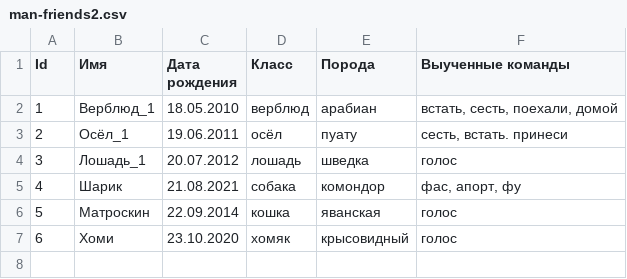
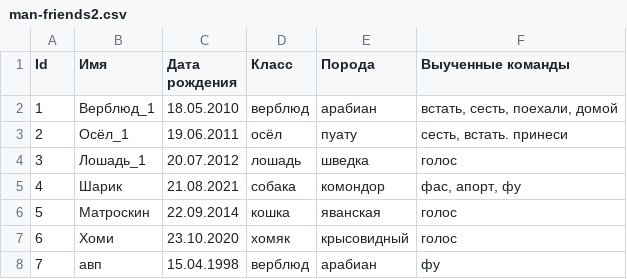
Before and after one commit to AlexeyZam15/finat-test-specialization, a CSV file: man-friends-program/man-friends2.csv, drawn as a sheet.

```diff
--- a/man-friends-program/man-friends2.csv
+++ b/man-friends-program/man-friends2.csv
@@ -7 +7,2 @@
 6;Хоми;23.10.2020;хомяк;крысовидный;голос
+7;авп;15.04.1998;верблюд;арабиан;фу
```
Also changed, not shown: 4 other files.
